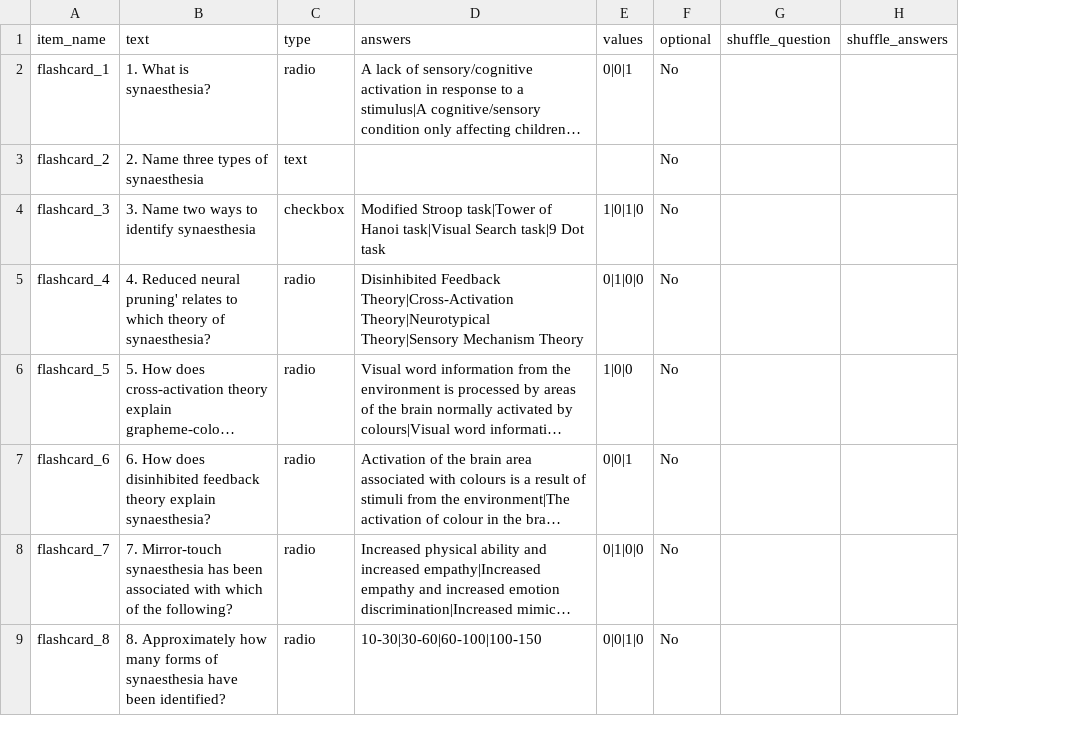
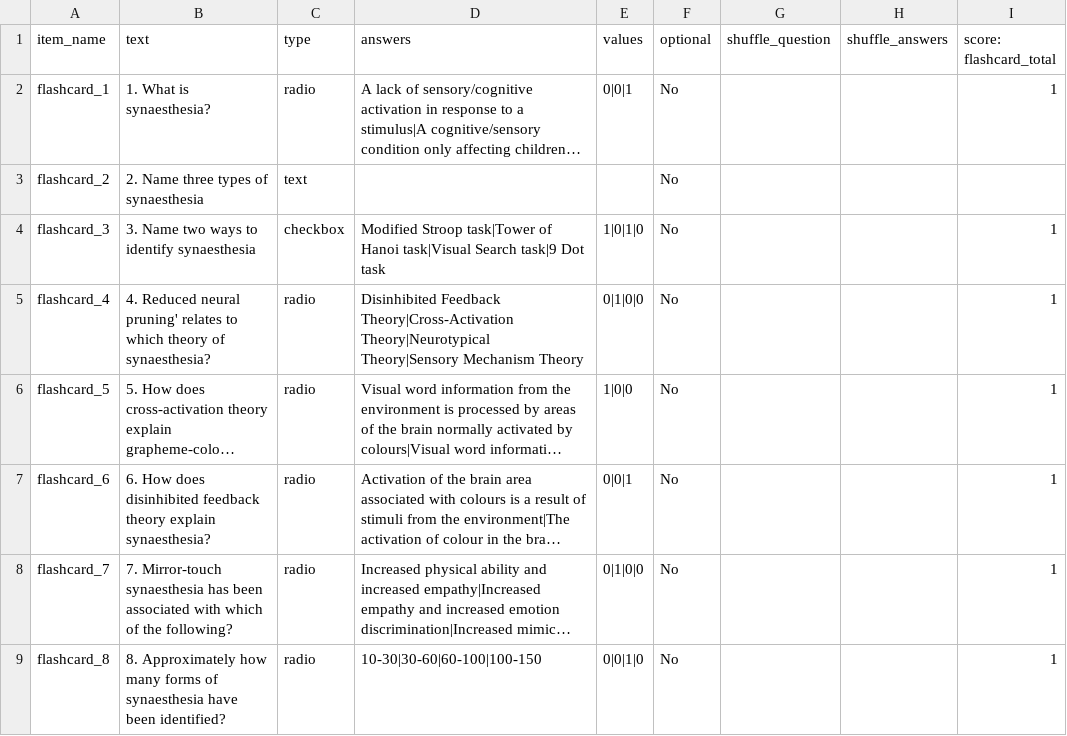
Before and after one commit to biagi-haffey/placement, a CSV file: web/User/Surveys/flashcard_test.csv, drawn as a sheet; only a part is shown; long unchanged cells end in …; the diff names each change by its address in the sheet, - before the commit and + after, or states it on an @@ line.

```diff
--- a/web/User/Surveys/flashcard_test.csv
+++ b/web/User/Surveys/flashcard_test.csv
+column I (score: flashcard_total), rows 2-9: 1 |  | 1 | 1 | 1 | 1 | 1 | 1
```
Also changed, not shown: web/User/Projects/group_b/conditions.csv, web/User/Projects/group_b/procedure_1.csv, 7 other files.
